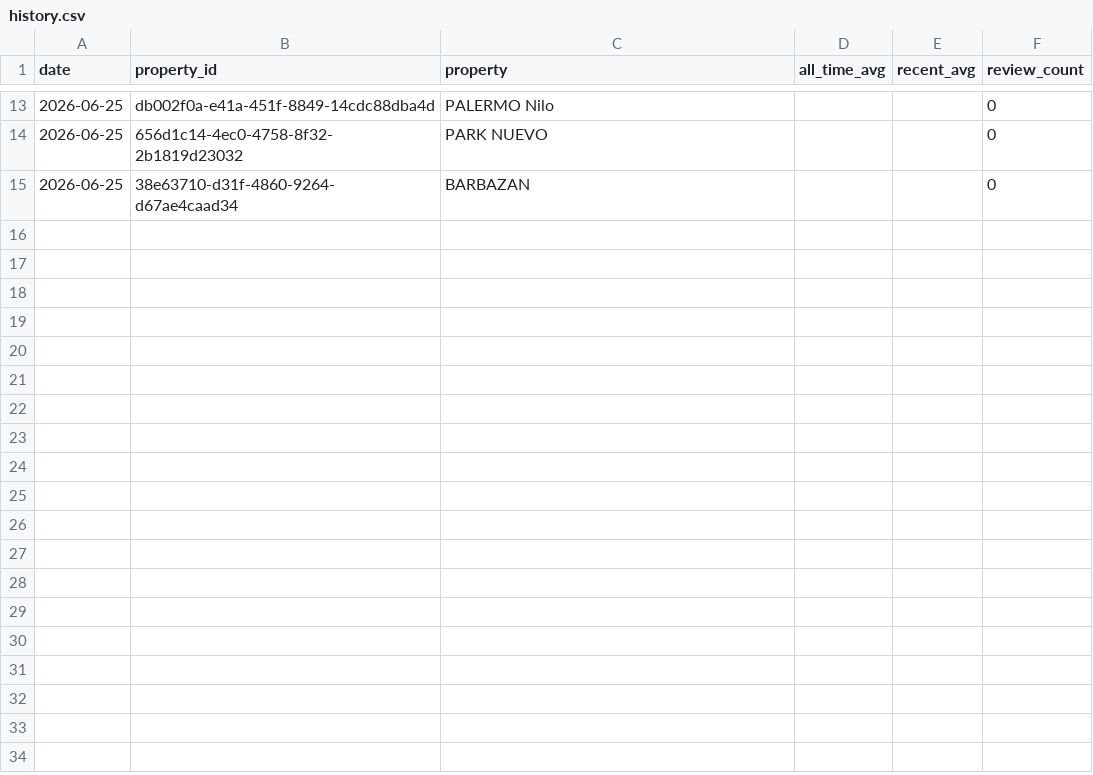
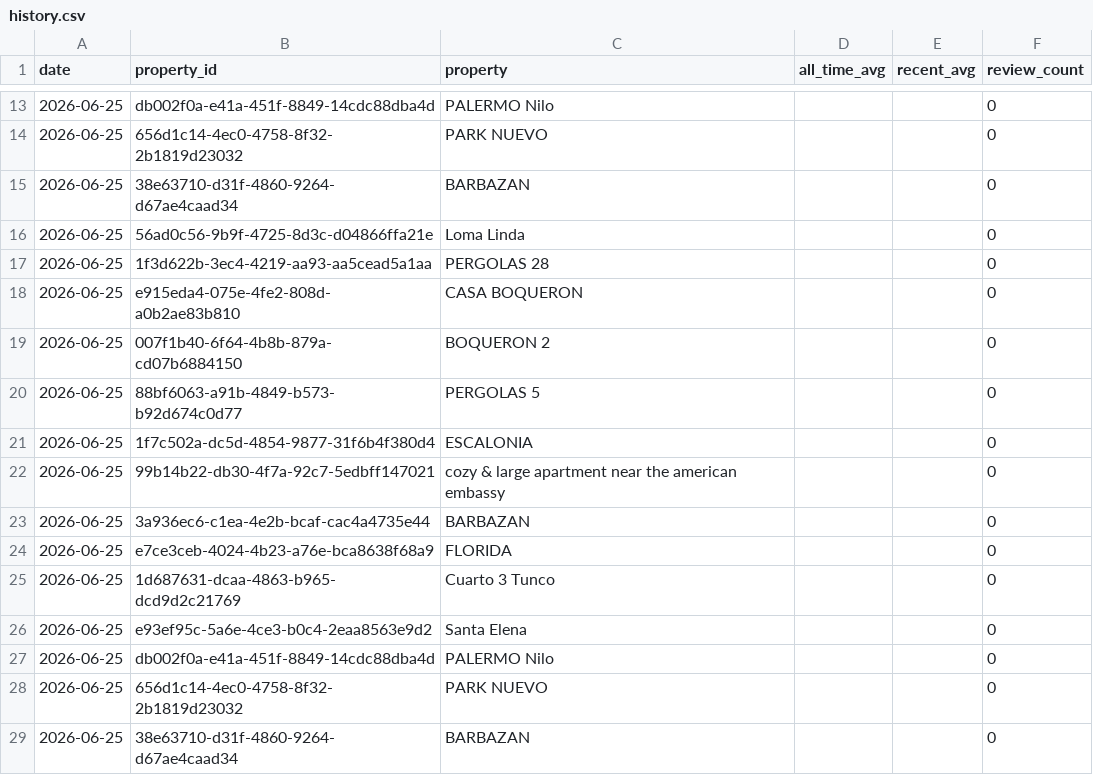
Before and after one commit to nielsmillenaar-tech/review-tracker, a CSV file: history.csv, drawn as a sheet; only a part is shown, gaps mark what is left out.

```diff
--- a/history.csv
+++ b/history.csv
@@ -15 +15,15 @@ date,property_id,property,all_time_avg,recent_avg,review_count
 2026-06-25,38e63710-d31f-4860-9264-d67ae4caad34,BARBAZAN,,,0
+2026-06-25,56ad0c56-9b9f-4725-8d3c-d04866ffa21e,Loma Linda,,,0
+2026-06-25,1f3d622b-3ec4-4219-aa93-aa5cead5a1aa,PERGOLAS 28,,,0
+2026-06-25,e915eda4-075e-4fe2-808d-a0b2ae83b810,CASA BOQUERON,,,0
+2026-06-25,007f1b40-6f64-4b8b-879a-cd07b6884150,BOQUERON 2,,,0
+2026-06-25,88bf6063-a91b-4849-b573-b92d674c0d77,PERGOLAS 5,,,0
+2026-06-25,1f7c502a-dc5d-4854-9877-31f6b4f380d4,ESCALONIA,,,0
+2026-06-25,99b14b22-db30-4f7a-92c7-5edbff147021,cozy & large apartment near the american embassy,,,0
+2026-06-25,3a936ec6-c1ea-4e2b-bcaf-cac4a4735e44,BARBAZAN,,,0
+2026-06-25,e7ce3ceb-4024-4b23-a76e-bca8638f68a9,FLORIDA,,,0
+2026-06-25,1d687631-dcaa-4863-b965-dcd9d2c21769,Cuarto 3 Tunco,,,0
+2026-06-25,e93ef95c-5a6e-4ce3-b0c4-2eaa8563e9d2,Santa Elena,,,0
+2026-06-25,db002f0a-e41a-451f-8849-14cdc88dba4d,PALERMO Nilo,,,0
+2026-06-25,656d1c14-4ec0-4758-8f32-2b1819d23032,PARK NUEVO,,,0
+2026-06-25,38e63710-d31f-4860-9264-d67ae4caad34,BARBAZAN,,,0
```
Also changed, not shown: 1 other file.
